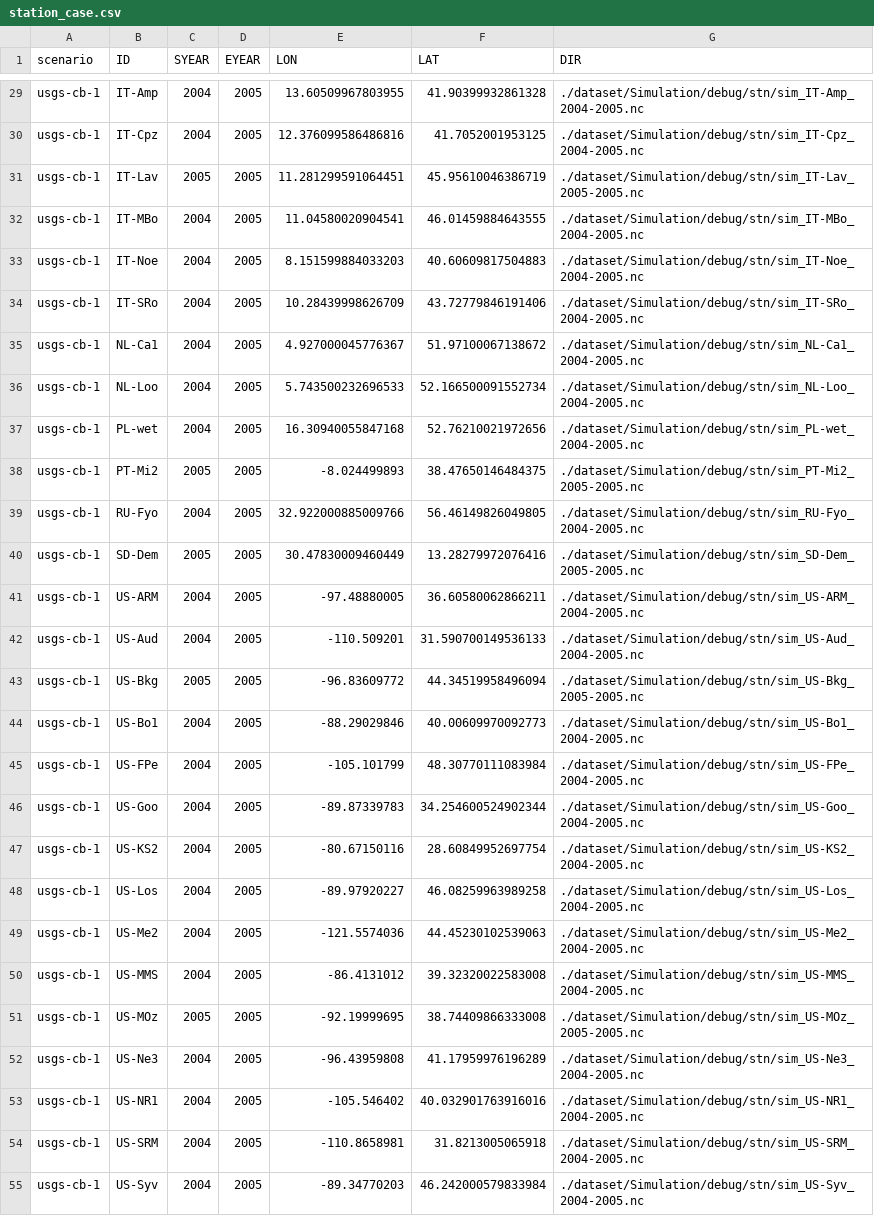
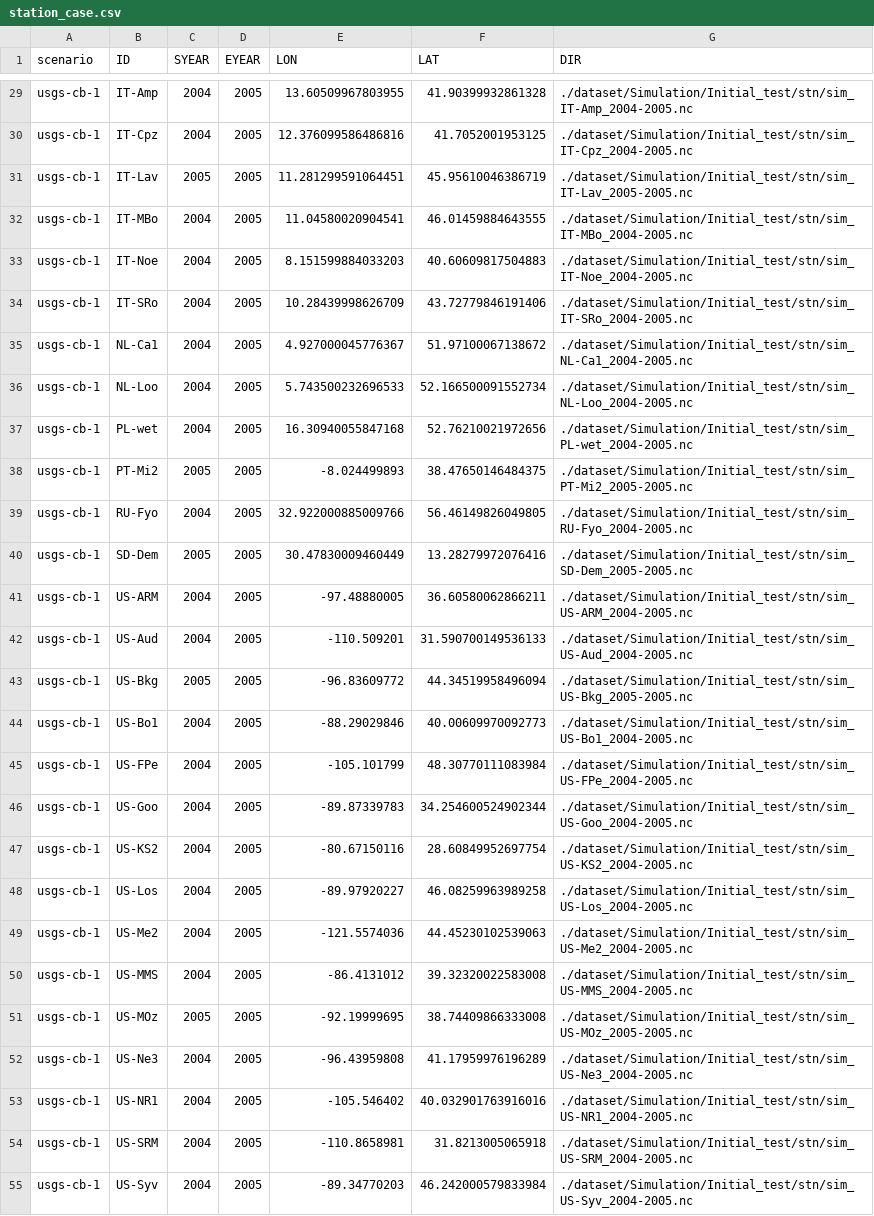
Before and after one commit to zhongwangwei/OpenBench, a CSV file: dataset/Simulation/Initial_test/station_case.csv, drawn as a sheet; only a part is shown, gaps mark what is left out; the diff covers the shown part only; the diff names each change by its address in the sheet, - before the commit and + after, or states it on an @@ line.

Commit message:
Changed the debug to Initial_test and fixed the bug

```diff
--- a/dataset/Simulation/Initial_test/station_case.csv
+++ b/dataset/Simulation/Initial_test/station_case.csv
-G29 (DIR): ./dataset/Simulation/debug/stn/sim_IT-Amp_2004-2005.nc
+G29 (DIR): ./dataset/Simulation/Initial_test/stn/sim_IT-Amp_2004-2005.nc
-G30 (DIR): ./dataset/Simulation/debug/stn/sim_IT-Cpz_2004-2005.nc
+G30 (DIR): ./dataset/Simulation/Initial_test/stn/sim_IT-Cpz_2004-2005.nc
-G31 (DIR): ./dataset/Simulation/debug/stn/sim_IT-Lav_2005-2005.nc
+G31 (DIR): ./dataset/Simulation/Initial_test/stn/sim_IT-Lav_2005-2005.nc
-G32 (DIR): ./dataset/Simulation/debug/stn/sim_IT-MBo_2004-2005.nc
+G32 (DIR): ./dataset/Simulation/Initial_test/stn/sim_IT-MBo_2004-2005.nc
-G33 (DIR): ./dataset/Simulation/debug/stn/sim_IT-Noe_2004-2005.nc
+G33 (DIR): ./dataset/Simulation/Initial_test/stn/sim_IT-Noe_2004-2005.nc
-G34 (DIR): ./dataset/Simulation/debug/stn/sim_IT-SRo_2004-2005.nc
+G34 (DIR): ./dataset/Simulation/Initial_test/stn/sim_IT-SRo_2004-2005.nc
-G35 (DIR): ./dataset/Simulation/debug/stn/sim_NL-Ca1_2004-2005.nc
+G35 (DIR): ./dataset/Simulation/Initial_test/stn/sim_NL-Ca1_2004-2005.nc
-G36 (DIR): ./dataset/Simulation/debug/stn/sim_NL-Loo_2004-2005.nc
+G36 (DIR): ./dataset/Simulation/Initial_test/stn/sim_NL-Loo_2004-2005.nc
-G37 (DIR): ./dataset/Simulation/debug/stn/sim_PL-wet_2004-2005.nc
+G37 (DIR): ./dataset/Simulation/Initial_test/stn/sim_PL-wet_2004-2005.nc
-G38 (DIR): ./dataset/Simulation/debug/stn/sim_PT-Mi2_2005-2005.nc
+G38 (DIR): ./dataset/Simulation/Initial_test/stn/sim_PT-Mi2_2005-2005.nc
-G39 (DIR): ./dataset/Simulation/debug/stn/sim_RU-Fyo_2004-2005.nc
+G39 (DIR): ./dataset/Simulation/Initial_test/stn/sim_RU-Fyo_2004-2005.nc
-G40 (DIR): ./dataset/Simulation/debug/stn/sim_SD-Dem_2005-2005.nc
+G40 (DIR): ./dataset/Simulation/Initial_test/stn/sim_SD-Dem_2005-2005.nc
-G41 (DIR): ./dataset/Simulation/debug/stn/sim_US-ARM_2004-2005.nc
+G41 (DIR): ./dataset/Simulation/Initial_test/stn/sim_US-ARM_2004-2005.nc
-G42 (DIR): ./dataset/Simulation/debug/stn/sim_US-Aud_2004-2005.nc
+G42 (DIR): ./dataset/Simulation/Initial_test/stn/sim_US-Aud_2004-2005.nc
-G43 (DIR): ./dataset/Simulation/debug/stn/sim_US-Bkg_2005-2005.nc
+G43 (DIR): ./dataset/Simulation/Initial_test/stn/sim_US-Bkg_2005-2005.nc
-G44 (DIR): ./dataset/Simulation/debug/stn/sim_US-Bo1_2004-2005.nc
+G44 (DIR): ./dataset/Simulation/Initial_test/stn/sim_US-Bo1_2004-2005.nc
-G45 (DIR): ./dataset/Simulation/debug/stn/sim_US-FPe_2004-2005.nc
+G45 (DIR): ./dataset/Simulation/Initial_test/stn/sim_US-FPe_2004-2005.nc
-G46 (DIR): ./dataset/Simulation/debug/stn/sim_US-Goo_2004-2005.nc
+G46 (DIR): ./dataset/Simulation/Initial_test/stn/sim_US-Goo_2004-2005.nc
-G47 (DIR): ./dataset/Simulation/debug/stn/sim_US-KS2_2004-2005.nc
+G47 (DIR): ./dataset/Simulation/Initial_test/stn/sim_US-KS2_2004-2005.nc
-G48 (DIR): ./dataset/Simulation/debug/stn/sim_US-Los_2004-2005.nc
+G48 (DIR): ./dataset/Simulation/Initial_test/stn/sim_US-Los_2004-2005.nc
-G49 (DIR): ./dataset/Simulation/debug/stn/sim_US-Me2_2004-2005.nc
+G49 (DIR): ./dataset/Simulation/Initial_test/stn/sim_US-Me2_2004-2005.nc
-G50 (DIR): ./dataset/Simulation/debug/stn/sim_US-MMS_2004-2005.nc
+G50 (DIR): ./dataset/Simulation/Initial_test/stn/sim_US-MMS_2004-2005.nc
-G51 (DIR): ./dataset/Simulation/debug/stn/sim_US-MOz_2005-2005.nc
+G51 (DIR): ./dataset/Simulation/Initial_test/stn/sim_US-MOz_2005-2005.nc
-G52 (DIR): ./dataset/Simulation/debug/stn/sim_US-Ne3_2004-2005.nc
+G52 (DIR): ./dataset/Simulation/Initial_test/stn/sim_US-Ne3_2004-2005.nc
-G53 (DIR): ./dataset/Simulation/debug/stn/sim_US-NR1_2004-2005.nc
+G53 (DIR): ./dataset/Simulation/Initial_test/stn/sim_US-NR1_2004-2005.nc
-G54 (DIR): ./dataset/Simulation/debug/stn/sim_US-SRM_2004-2005.nc
+G54 (DIR): ./dataset/Simulation/Initial_test/stn/sim_US-SRM_2004-2005.nc
-G55 (DIR): ./dataset/Simulation/debug/stn/sim_US-Syv_2004-2005.nc
+G55 (DIR): ./dataset/Simulation/Initial_test/stn/sim_US-Syv_2004-2005.nc
```
Also changed, not shown: 31 edited cells elsewhere in this file, dataset/Reference/Initial_test/GLEAM_hybrid_PLUMBER2.csv, dataset/Reference/Initial_test/PLUMBER2.csv, 29 other files.
